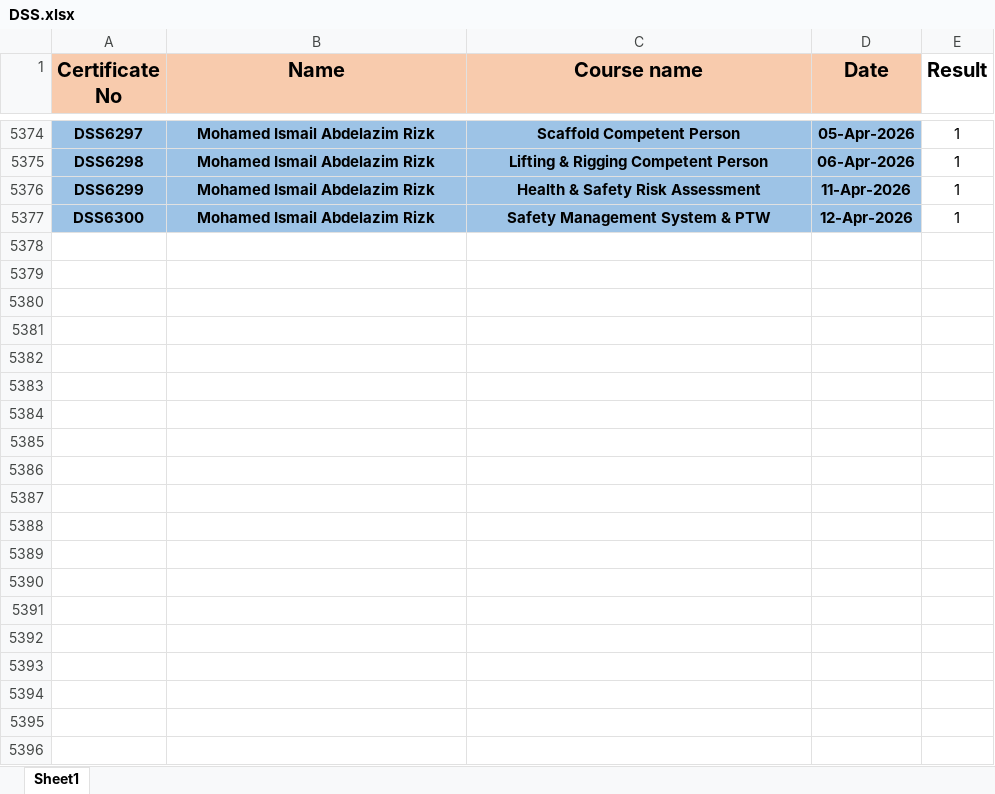
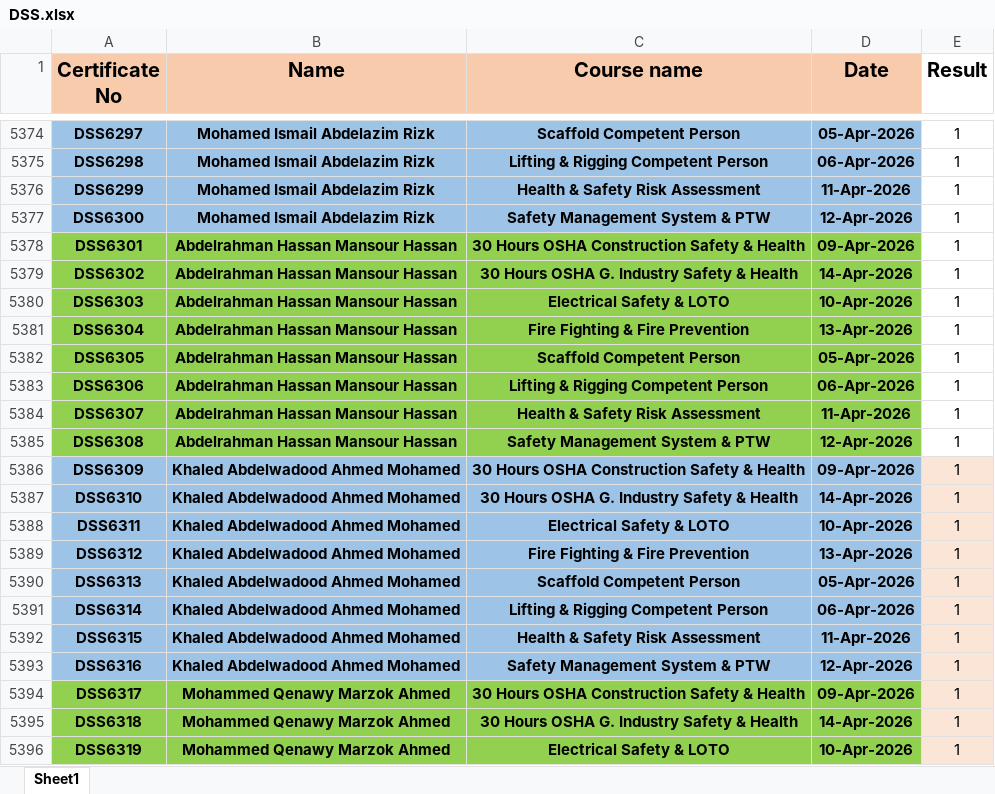
Before and after one commit to ahmedbendarey111/DSS_2025, an Excel workbook: DSS.xlsx, sheet Sheet1, drawn as a sheet; only a part is shown, gaps mark what is left out; values as stored, in another font and other column widths than the file's, no borders; the diff covers the shown part only; the diff names each change by its address in the sheet, - before the commit and + after, or states it on an @@ line.

Commit message:
Add files via upload

```diff
--- a/DSS.xlsx (sheet Sheet1)
+++ b/DSS.xlsx (sheet Sheet1)
+row 5378: DSS6301 | Abdelrahman Hassan Mansour Hassan | 30 Hours OSHA Construction Safety & Health | 09-Apr-2026 | 1
+row 5379: DSS6302 | Abdelrahman Hassan Mansour Hassan | 30 Hours OSHA G. Industry Safety & Health | 14-Apr-2026 | 1
+row 5380: DSS6303 | Abdelrahman Hassan Mansour Hassan | Electrical Safety & LOTO | 10-Apr-2026 | 1
+row 5381: DSS6304 | Abdelrahman Hassan Mansour Hassan | Fire Fighting & Fire Prevention | 13-Apr-2026 | 1
+row 5382: DSS6305 | Abdelrahman Hassan Mansour Hassan | Scaffold Competent Person | 05-Apr-2026 | 1
+row 5383: DSS6306 | Abdelrahman Hassan Mansour Hassan | Lifting & Rigging Competent Person | 06-Apr-2026 | 1
+row 5384: DSS6307 | Abdelrahman Hassan Mansour Hassan | Health & Safety Risk Assessment | 11-Apr-2026 | 1
+row 5385: DSS6308 | Abdelrahman Hassan Mansour Hassan | Safety Management System & PTW | 12-Apr-2026 | 1
+row 5386: DSS6309 | Khaled Abdelwadood Ahmed Mohamed | 30 Hours OSHA Construction Safety & Health | 09-Apr-2026 | 1
+row 5387: DSS6310 | Khaled Abdelwadood Ahmed Mohamed | 30 Hours OSHA G. Industry Safety & Health | 14-Apr-2026 | 1
+row 5388: DSS6311 | Khaled Abdelwadood Ahmed Mohamed | Electrical Safety & LOTO | 10-Apr-2026 | 1
+row 5389: DSS6312 | Khaled Abdelwadood Ahmed Mohamed | Fire Fighting & Fire Prevention | 13-Apr-2026 | 1
+row 5390: DSS6313 | Khaled Abdelwadood Ahmed Mohamed | Scaffold Competent Person | 05-Apr-2026 | 1
+row 5391: DSS6314 | Khaled Abdelwadood Ahmed Mohamed | Lifting & Rigging Competent Person | 06-Apr-2026 | 1
+row 5392: DSS6315 | Khaled Abdelwadood Ahmed Mohamed | Health & Safety Risk Assessment | 11-Apr-2026 | 1
+row 5393: DSS6316 | Khaled Abdelwadood Ahmed Mohamed | Safety Management System & PTW | 12-Apr-2026 | 1
+row 5394: DSS6317 | Mohammed Qenawy Marzok Ahmed | 30 Hours OSHA Construction Safety & Health | 09-Apr-2026 | 1
+row 5395: DSS6318 | Mohammed Qenawy Marzok Ahmed | 30 Hours OSHA G. Industry Safety & Health | 14-Apr-2026 | 1
+row 5396: DSS6319 | Mohammed Qenawy Marzok Ahmed | Electrical Safety & LOTO | 10-Apr-2026 | 1
```
Also changed, not shown: 13 added rows and cell formats elsewhere in this sheet.
